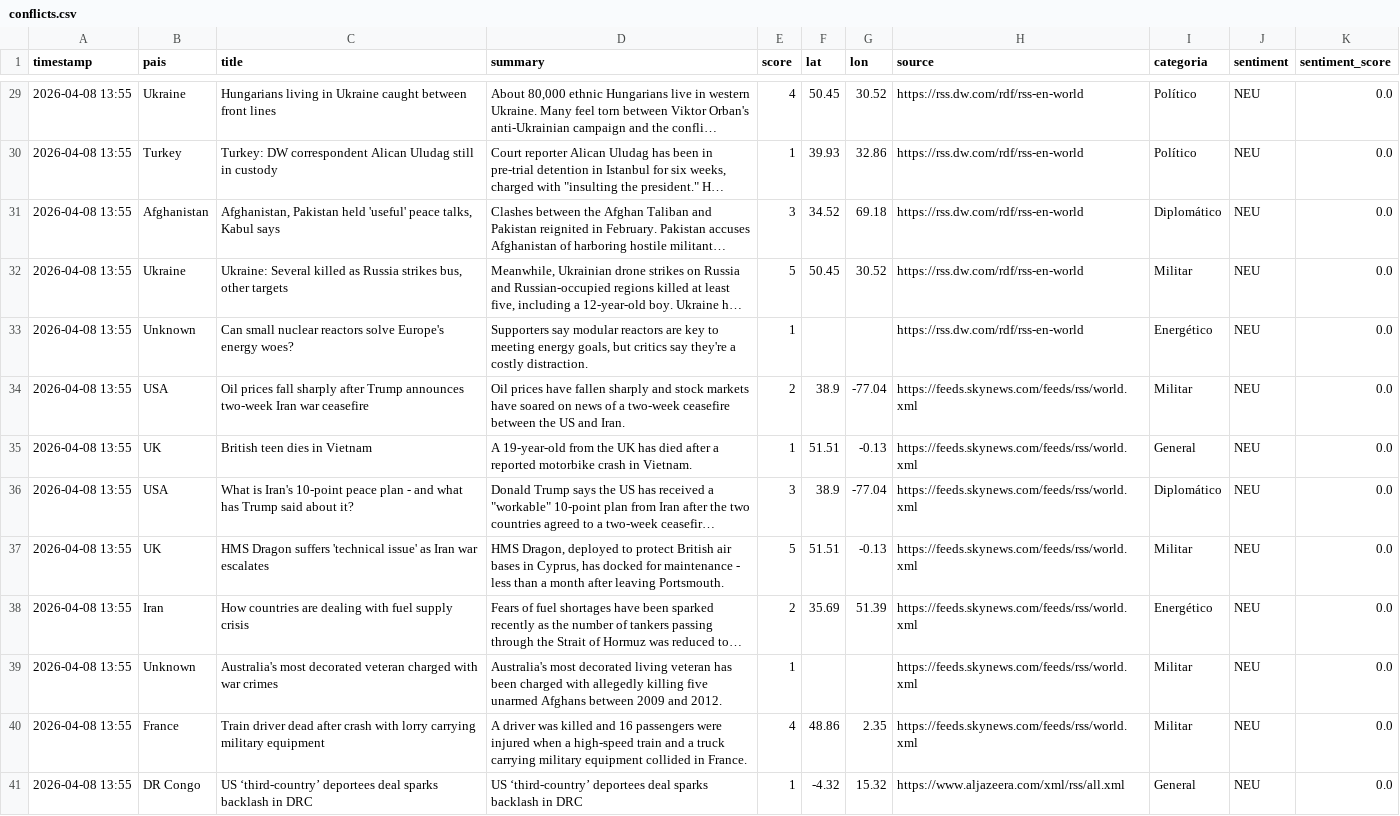
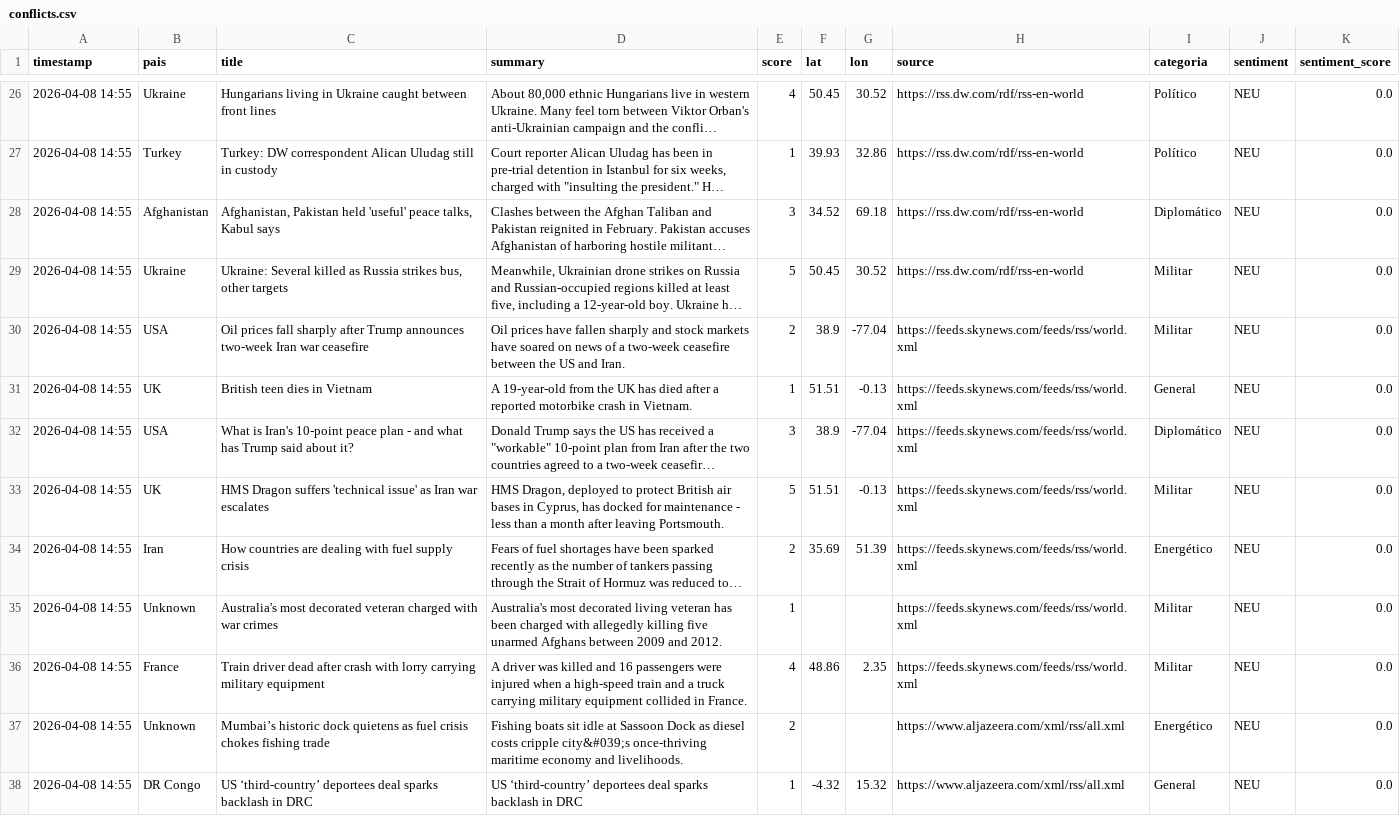
Before and after one commit to mcasrom/sieg-conflicts, a CSV file: data/processed/conflicts.csv, drawn as a sheet; only a part is shown, gaps mark what is left out; long unchanged cells end in …; removed rows and columns are numbered as before the commit, all else as after; the diff covers the shown part only; the diff names each change by its address in the sheet, - before the commit and + after, or states it on an @@ line.

```diff
--- a/data/processed/conflicts.csv
+++ b/data/processed/conflicts.csv
-A26:A29 (timestamp): 2026-04-08 13:55
+A26:A29 (timestamp): 2026-04-08 14:55
-row 33: 2026-04-08 13:55 | Unknown | Can small nuclear reactors solve Europe's energy woes? | Supporters say modular reactors are key to meeting energy goals, but critics say they're a costly distraction. | 1 |  |  | https://rss.dw.com/rdf/rss-en-world | Energético | NEU | 0.0
-A30:A36 (timestamp): 2026-04-08 13:55
+A30:A36 (timestamp): 2026-04-08 14:55
+row 37: 2026-04-08 14:55 | Unknown | Mumbai’s historic dock quietens as fuel crisis chokes fishing trade | Fishing boats sit idle at Sassoon Dock as diesel costs cripple city&#039;s once-thriving maritime economy and livelihoods. | 2 |  |  | https://www.aljazeera.com/xml/rss/all.xml | Energético | NEU | 0.0
-A38 (timestamp): 2026-04-08 13:55
+A38 (timestamp): 2026-04-08 14:55
```
Also changed, not shown: 3 added rows, 7 removed rows and 49 edited cells elsewhere in this file.
